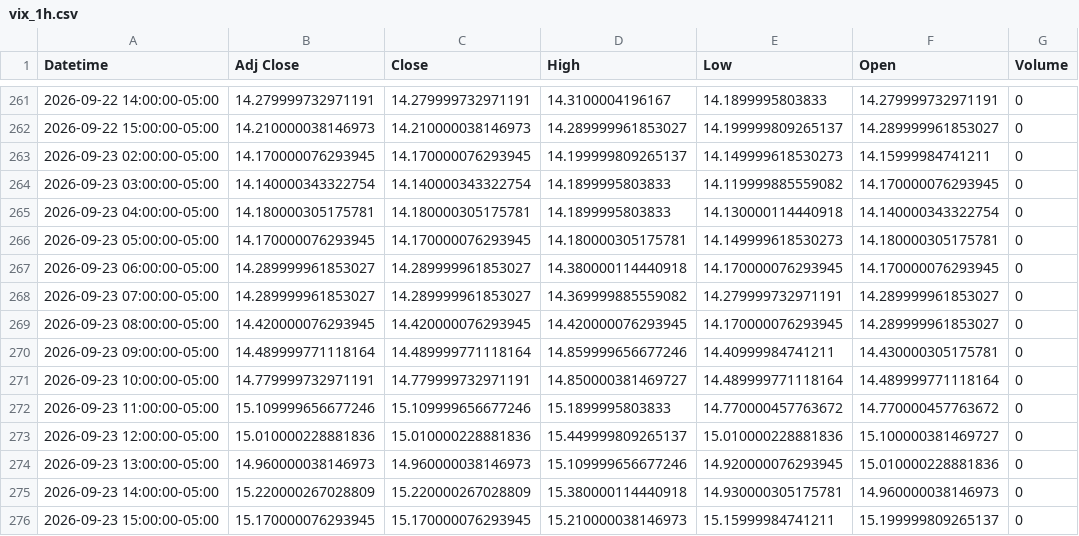
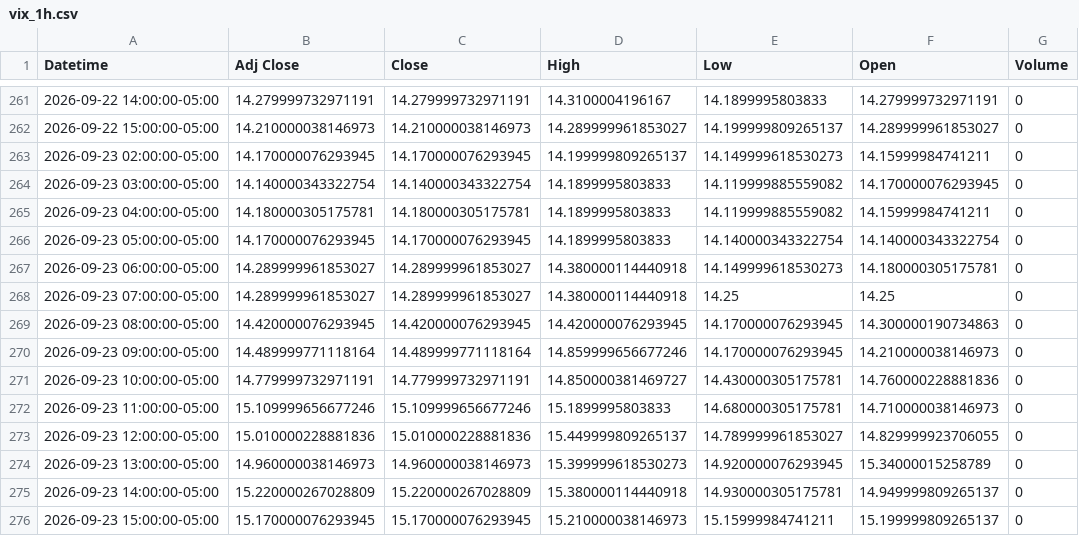
Before and after one commit to Jordan4369/mes-data, a CSV file: data/vix_1h.csv, drawn as a sheet; only a part is shown, gaps mark what is left out.

```diff
--- a/data/vix_1h.csv
+++ b/data/vix_1h.csv
@@ -264,13 +264,13 @@ Datetime,Adj Close,Close,High,Low,Open,Volume
 2026-09-23 03:00:00-05:00,14.140000343322754,14.140000343322754,14.1899995803833,14.119999885559082,14.170000076293945,0
-2026-09-23 04:00:00-05:00,14.180000305175781,14.180000305175781,14.1899995803833,14.130000114440918,14.140000343322754,0
-2026-09-23 05:00:00-05:00,14.170000076293945,14.170000076293945,14.180000305175781,14.149999618530273,14.180000305175781,0
-2026-09-23 06:00:00-05:00,14.289999961853027,14.289999961853027,14.380000114440918,14.170000076293945,14.170000076293945,0
-2026-09-23 07:00:00-05:00,14.289999961853027,14.289999961853027,14.369999885559082,14.279999732971191,14.289999961853027,0
-2026-09-23 08:00:00-05:00,14.420000076293945,14.420000076293945,14.420000076293945,14.170000076293945,14.289999961853027,0
-2026-09-23 09:00:00-05:00,14.489999771118164,14.489999771118164,14.859999656677246,14.40999984741211,14.430000305175781,0
-2026-09-23 10:00:00-05:00,14.779999732971191,14.779999732971191,14.850000381469727,14.489999771118164,14.489999771118164,0
-2026-09-23 11:00:00-05:00,15.109999656677246,15.109999656677246,15.1899995803833,14.770000457763672,14.770000457763672,0
-2026-09-23 12:00:00-05:00,15.010000228881836,15.010000228881836,15.449999809265137,15.010000228881836,15.100000381469727,0
-2026-09-23 13:00:00-05:00,14.960000038146973,14.960000038146973,15.109999656677246,14.920000076293945,15.010000228881836,0
-2026-09-23 14:00:00-05:00,15.220000267028809,15.220000267028809,15.380000114440918,14.930000305175781,14.960000038146973,0
+2026-09-23 04:00:00-05:00,14.180000305175781,14.180000305175781,14.1899995803833,14.119999885559082,14.15999984741211,0
+2026-09-23 05:00:00-05:00,14.170000076293945,14.170000076293945,14.1899995803833,14.140000343322754,14.140000343322754,0
+2026-09-23 06:00:00-05:00,14.289999961853027,14.289999961853027,14.380000114440918,14.149999618530273,14.180000305175781,0
+2026-09-23 07:00:00-05:00,14.289999961853027,14.289999961853027,14.380000114440918,14.25,14.25,0
+2026-09-23 08:00:00-05:00,14.420000076293945,14.420000076293945,14.420000076293945,14.170000076293945,14.300000190734863,0
+2026-09-23 09:00:00-05:00,14.489999771118164,14.489999771118164,14.859999656677246,14.170000076293945,14.210000038146973,0
+2026-09-23 10:00:00-05:00,14.779999732971191,14.779999732971191,14.850000381469727,14.430000305175781,14.760000228881836,0
+2026-09-23 11:00:00-05:00,15.109999656677246,15.109999656677246,15.1899995803833,14.680000305175781,14.710000038146973,0
+2026-09-23 12:00:00-05:00,15.010000228881836,15.010000228881836,15.449999809265137,14.789999961853027,14.829999923706055,0
+2026-09-23 13:00:00-05:00,14.960000038146973,14.960000038146973,15.399999618530273,14.920000076293945,15.34000015258789,0
+2026-09-23 14:00:00-05:00,15.220000267028809,15.220000267028809,15.380000114440918,14.930000305175781,14.949999809265137,0
 2026-09-23 15:00:00-05:00,15.170000076293945,15.170000076293945,15.210000038146973,15.15999984741211,15.199999809265137,0
```
Also changed, not shown: data/es_1h.csv, 1 other file.
